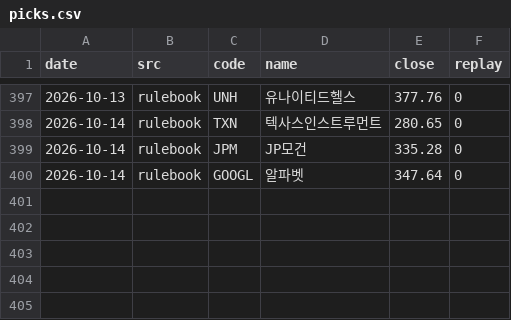
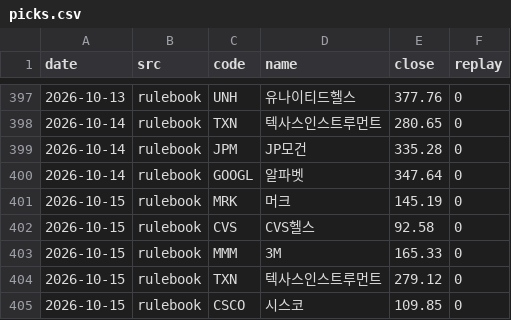
Before and after one commit to thd051130-crypto/-2easy-stock, a CSV file: paper/us/picks.csv, drawn as a sheet; only a part is shown, gaps mark what is left out.

```diff
--- a/paper/us/picks.csv
+++ b/paper/us/picks.csv
@@ -400 +400,6 @@ date,src,code,name,close,replay
 2026-10-14,rulebook,GOOGL,알파벳,347.64,0
+2026-10-15,rulebook,MRK,머크,145.19,0
+2026-10-15,rulebook,CVS,CVS헬스,92.58,0
+2026-10-15,rulebook,MMM,3M,165.33,0
+2026-10-15,rulebook,TXN,텍사스인스트루먼트,279.12,0
+2026-10-15,rulebook,CSCO,시스코,109.85,0
```
Also changed, not shown: paper/us/equity.csv, paper/us/rulebook/equity.csv, 4 other files.
